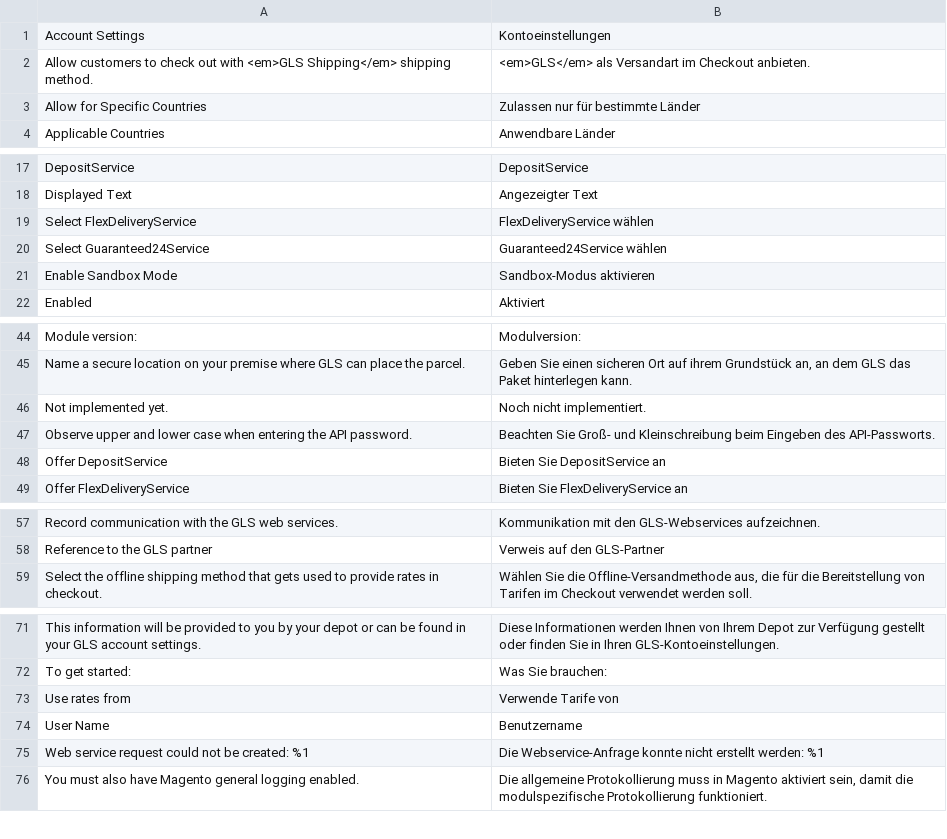
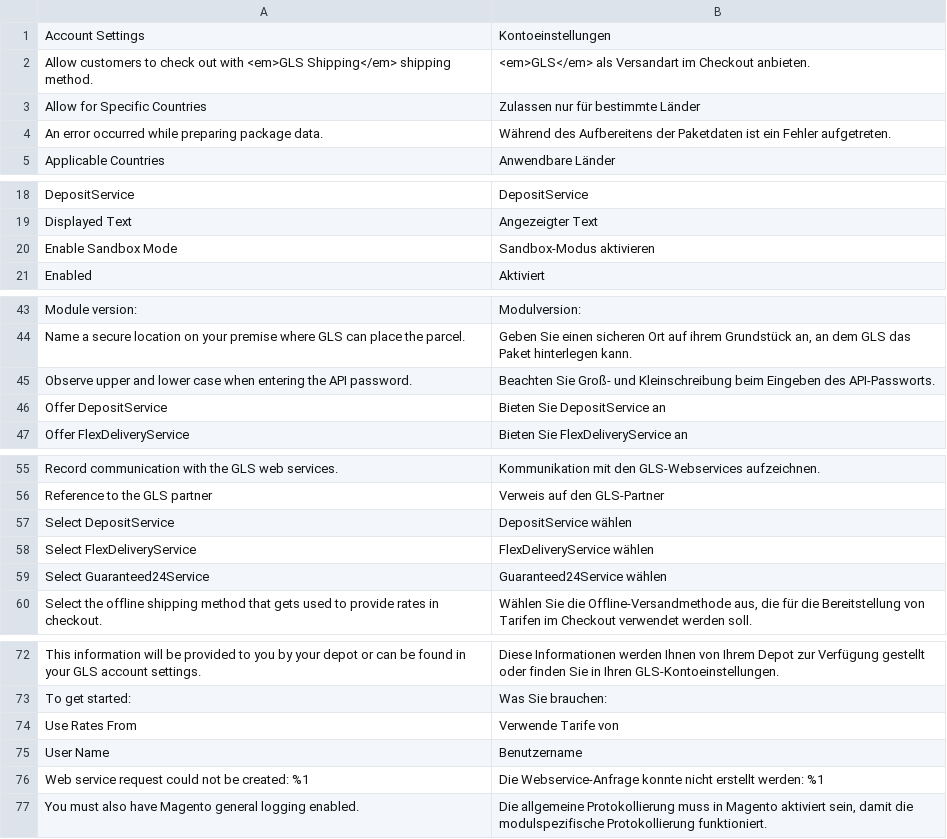
Before and after one commit to netresearch/gls-shipping-m2, a CSV file: i18n/de_DE.csv, drawn as a sheet; only a part is shown, gaps mark what is left out; removed rows and columns are numbered as before the commit, all else as after; the diff names each change by its address in the sheet, - before the commit and + after, or states it on an @@ line.

```diff
--- a/i18n/de_DE.csv
+++ b/i18n/de_DE.csv
+row 4: An error occurred while preparing package data. | Während des Aufbereitens der Paketdaten ist ein Fehler aufgetreten.
-row 46: Not implemented yet. | Noch nicht implementiert.
+row 57: Select DepositService | DepositService wählen
@@ row 19 moved to row 58: Select FlexDeliveryService @@
@@ row 20 moved to row 59: Select Guaranteed24Service @@
-A74: Use rates from
+A74: Use Rates From
```
Also changed, not shown: i18n/en_US.csv, 14 other files.
